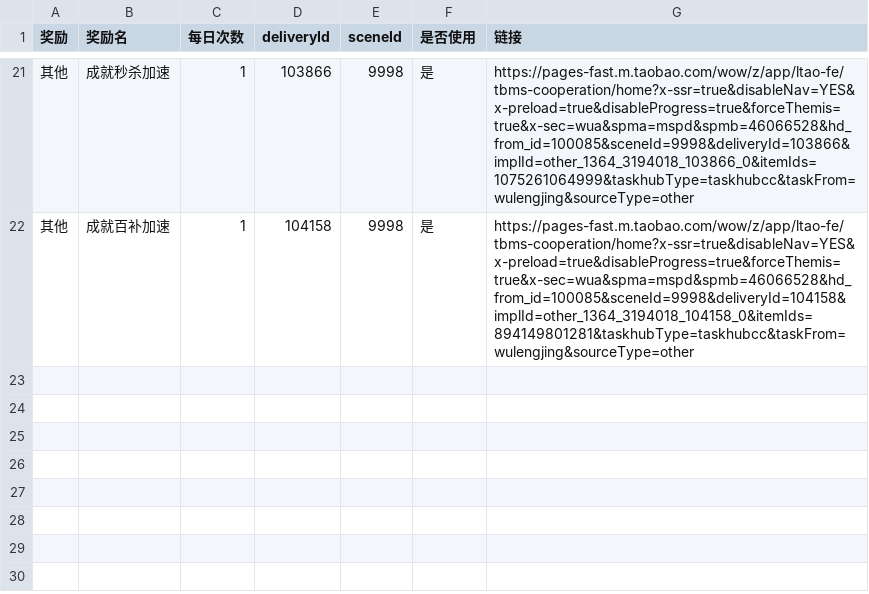
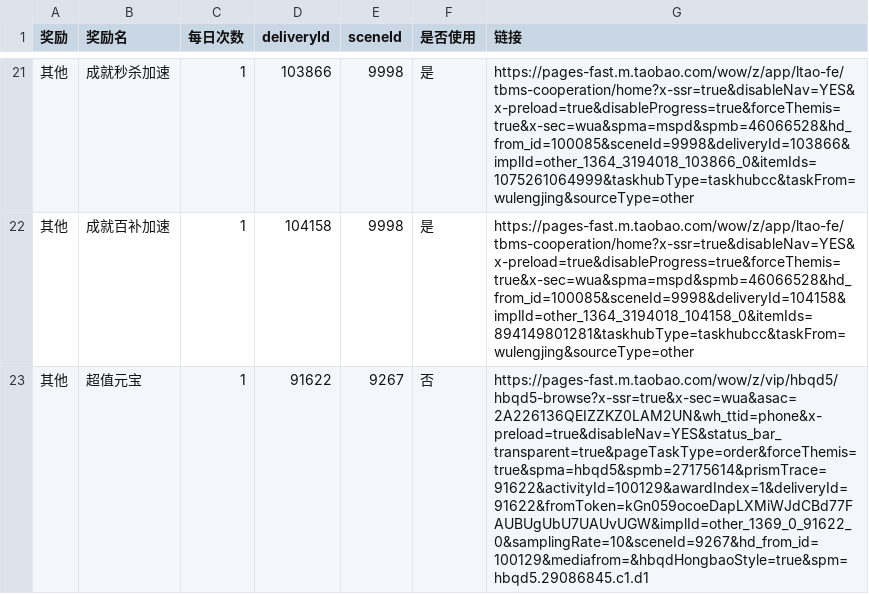
Before and after one commit to doctorstrange1122/huafei, a CSV file: data/links.csv, drawn as a sheet; only a part is shown, gaps mark what is left out; the diff names each change by its address in the sheet, - before the commit and + after, or states it on an @@ line.

Commit message:
data: 新增超值元宝(91622/9267)其他区

```diff
--- a/data/links.csv
+++ b/data/links.csv
+row 23: 其他 | 超值元宝 | 1 | 91622 | 9267 | 否 | https://pages-fast.m.taobao.com/wow/z/vip/hbqd5/hbqd5-browse?x-ssr=true&x-sec=wua&asac=2A226136QEIZZKZ0LAM2UN&wh_ttid=phone&x-preload=true&disableNav=YES&status_bar_transparent=true&pageTaskType=order&forceThemis=true&spma=hbqd5&spmb=27175614&prismTrace=91622&activityId=100129&awardIndex=1&deliveryId=91622&fromToken=kGn059ocoeDapLXMiWJdCBd77FAUBUgUbU7UAUvUGW&implId=other_1369_0_91622_0&samplingRate=10&sceneId=9267&hd_from_id=100129&mediafrom=&hbqdHongbaoStyle=true&spm=hbqd5.29086845.c1.d1
```
